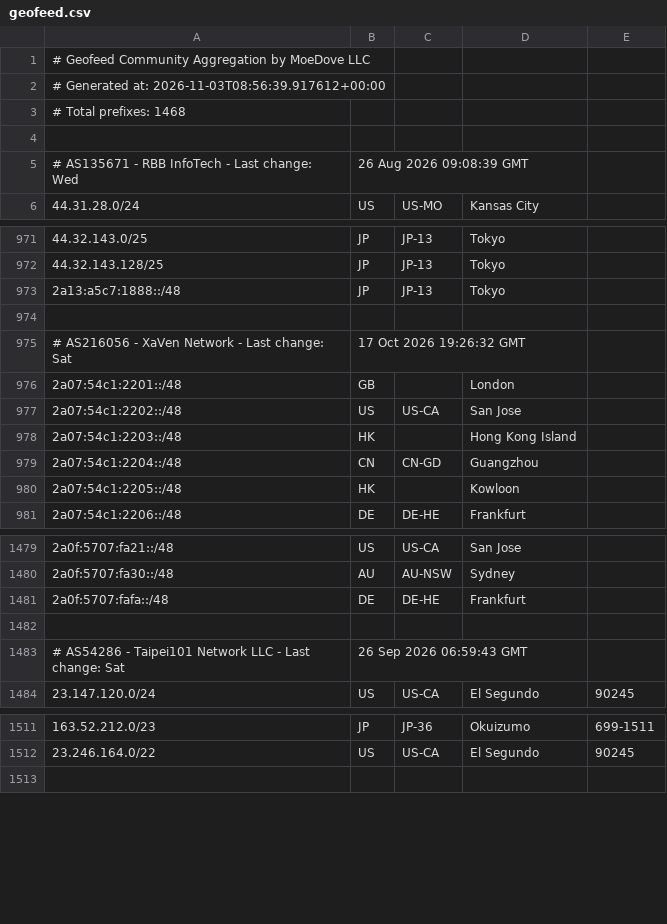
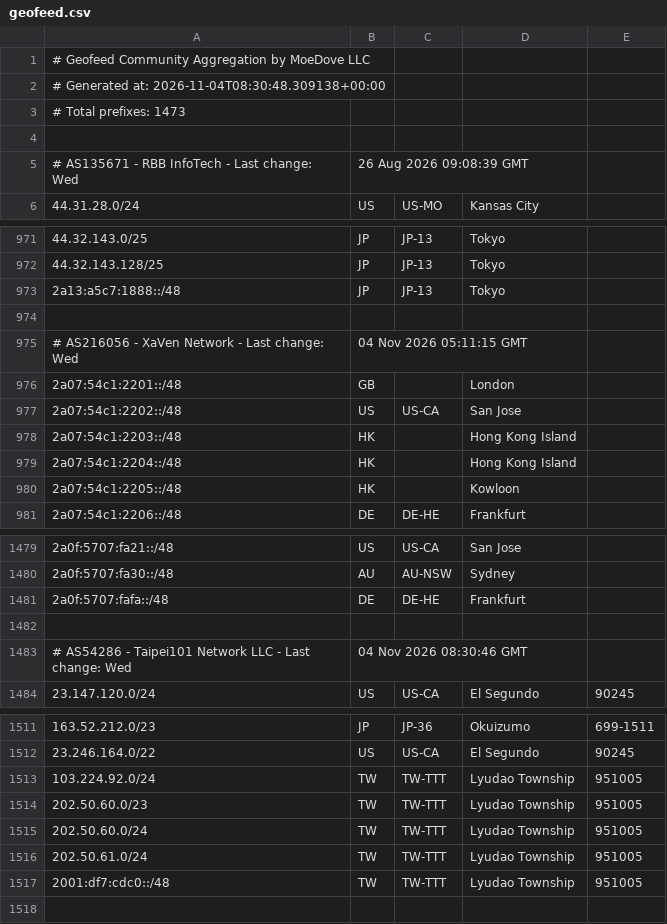
Before and after one commit to MoeDove-LLC/moegeo, a CSV file: output/geofeed.csv, drawn as a sheet; only a part is shown, gaps mark what is left out.

```diff
--- a/output/geofeed.csv
+++ b/output/geofeed.csv
@@ -1,4 +1,4 @@
 # Geofeed Community Aggregation by MoeDove LLC
-# Generated at: 2026-11-03T08:56:39.917612+00:00
-# Total prefixes: 1468
+# Generated at: 2026-11-04T08:30:48.309138+00:00
+# Total prefixes: 1473
 
@@ -974,3 +974,3 @@
 
-# AS216056 - XaVen Network - Last change: Sat, 17 Oct 2026 19:26:32 GMT
+# AS216056 - XaVen Network - Last change: Wed, 04 Nov 2026 05:11:15 GMT
 2a07:54c1:2201::/48,GB,,London,
@@ -978,3 +978,3 @@
 2a07:54c1:2203::/48,HK,,Hong Kong Island,
-2a07:54c1:2204::/48,CN,CN-GD,Guangzhou,
+2a07:54c1:2204::/48,HK,,Hong Kong Island,
 2a07:54c1:2205::/48,HK,,Kowloon,
@@ -1482,3 +1482,3 @@
 
-# AS54286 - Taipei101 Network LLC - Last change: Sat, 26 Sep 2026 06:59:43 GMT
+# AS54286 - Taipei101 Network LLC - Last change: Wed, 04 Nov 2026 08:30:46 GMT
 23.147.120.0/24,US,US-CA,El Segundo,90245
@@ -1512,2 +1512,7 @@
 23.246.164.0/22,US,US-CA,El Segundo,90245
+103.224.92.0/24,TW,TW-TTT,Lyudao Township,951005
+202.50.60.0/23,TW,TW-TTT,Lyudao Township,951005
+202.50.60.0/24,TW,TW-TTT,Lyudao Township,951005
+202.50.61.0/24,TW,TW-TTT,Lyudao Township,951005
+2001:df7:cdc0::/48,TW,TW-TTT,Lyudao Township,951005
 
```
